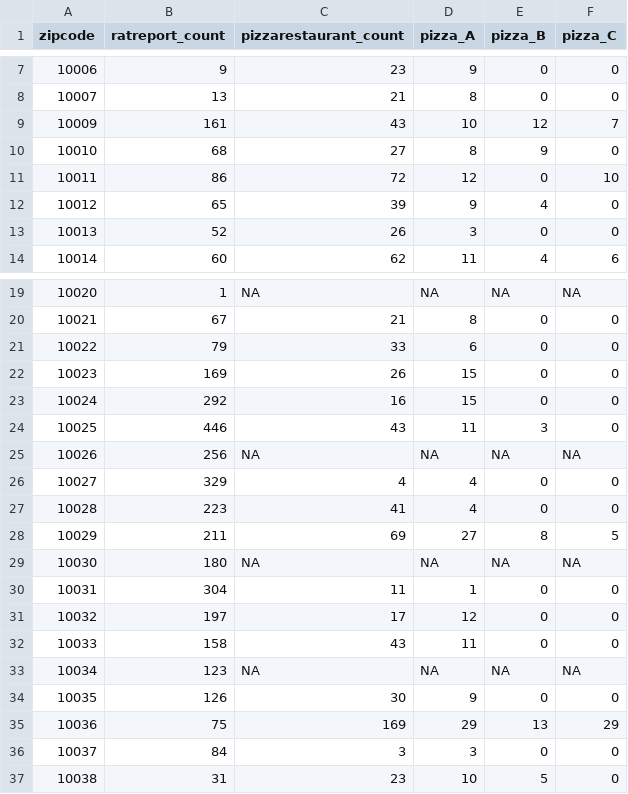
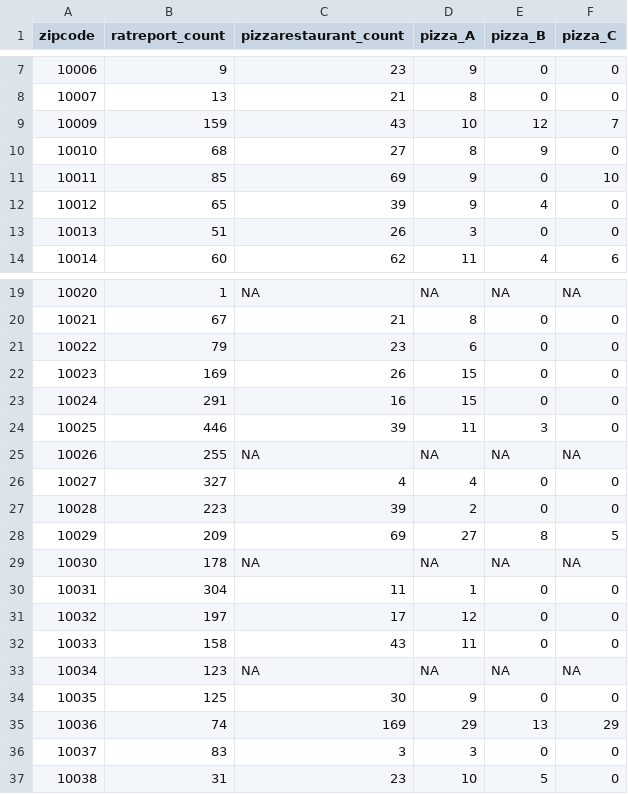
Before and after one commit to LindseyAbramson/p8105_FINAL_PIZZA_RATS, a CSV file: data_small/zipcode_summary.csv, drawn as a sheet; only a part is shown, gaps mark what is left out; the diff covers the shown part only.

```diff
--- a/data_small/zipcode_summary.csv
+++ b/data_small/zipcode_summary.csv
@@ -8,7 +8,7 @@ zipcode,ratreport_count,pizzarestaurant_count,pizza_A,pizza_B,pizza_C
 10007,13,21,8,0,0
-10009,161,43,10,12,7
+10009,159,43,10,12,7
 10010,68,27,8,9,0
-10011,86,72,12,0,10
+10011,85,69,9,0,10
 10012,65,39,9,4,0
-10013,52,26,3,0,0
+10013,51,26,3,0,0
 10014,60,62,11,4,6
@@ -20,11 +20,11 @@ zipcode,ratreport_count,pizzarestaurant_count,pizza_A,pizza_B,pizza_C
 10021,67,21,8,0,0
-10022,79,33,6,0,0
+10022,79,23,6,0,0
 10023,169,26,15,0,0
-10024,292,16,15,0,0
-10025,446,43,11,3,0
-10026,256,NA,NA,NA,NA
-10027,329,4,4,0,0
-10028,223,41,4,0,0
-10029,211,69,27,8,5
-10030,180,NA,NA,NA,NA
+10024,291,16,15,0,0
+10025,446,39,11,3,0
+10026,255,NA,NA,NA,NA
+10027,327,4,4,0,0
+10028,223,39,2,0,0
+10029,209,69,27,8,5
+10030,178,NA,NA,NA,NA
 10031,304,11,1,0,0
@@ -33,5 +33,5 @@ zipcode,ratreport_count,pizzarestaurant_count,pizza_A,pizza_B,pizza_C
 10034,123,NA,NA,NA,NA
-10035,126,30,9,0,0
-10036,75,169,29,13,29
-10037,84,3,3,0,0
+10035,125,30,9,0,0
+10036,74,169,29,13,29
+10037,83,3,3,0,0
 10038,31,23,10,5,0
```
Also changed, not shown: 50 edited cells elsewhere in this file, 1 other file.
